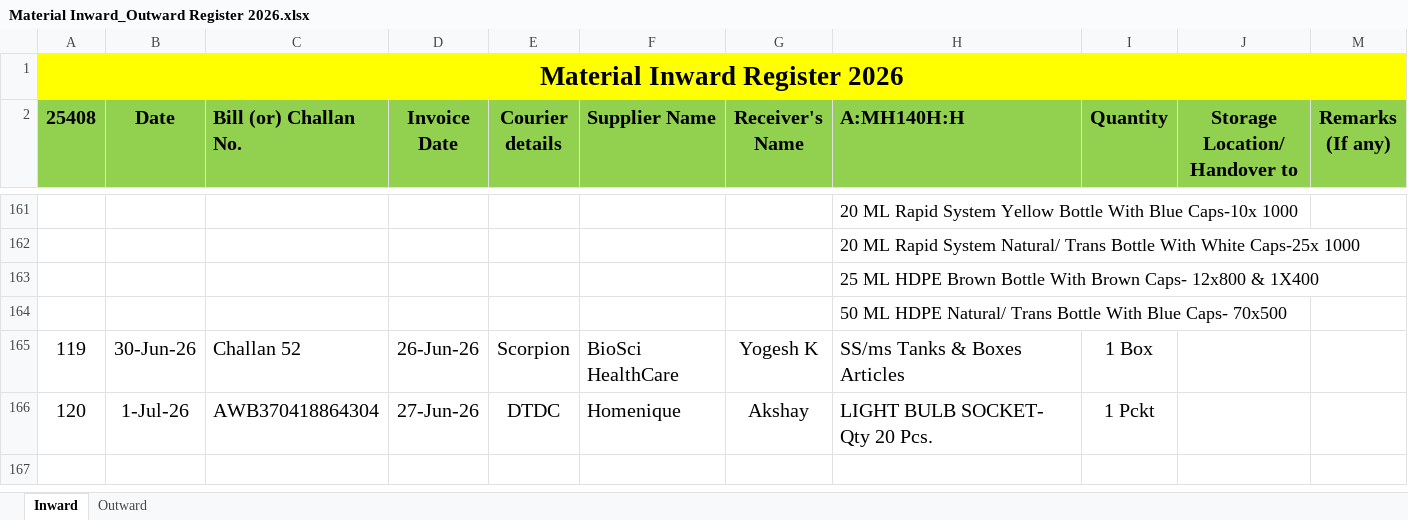
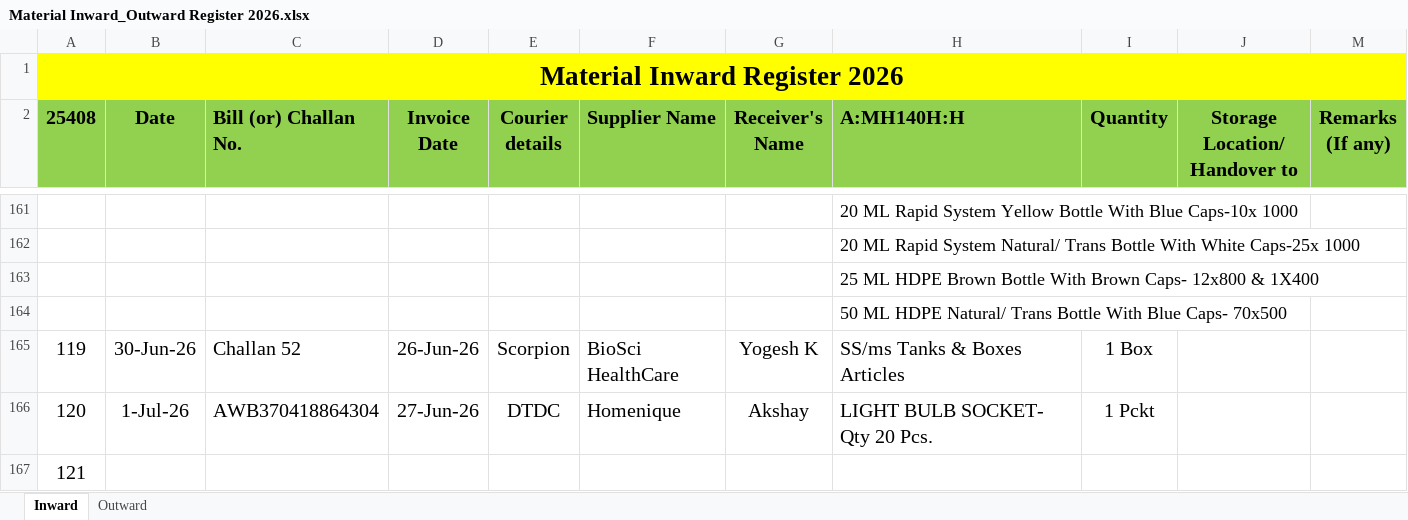
Before and after one commit to Rohidas1974/BioAmalDocument, an Excel workbook: Material Inward_Outward Register 2026.xlsx, sheet Inward, drawn as a sheet; only a part is shown, gaps mark what is left out; values as stored, in another font and other column widths than the file's, no borders; the diff names each change by its address in the sheet, - before the commit and + after, or states it on an @@ line.

```diff
--- a/Material Inward_Outward Register 2026.xlsx (sheet Inward)
+++ b/Material Inward_Outward Register 2026.xlsx (sheet Inward)
+row 167: 121
```
Also changed, not shown: sheet Outward, BOM_Biosci Uc.xlsx, Biosci Reader_06.04.26.xlsx, 5 other files.
